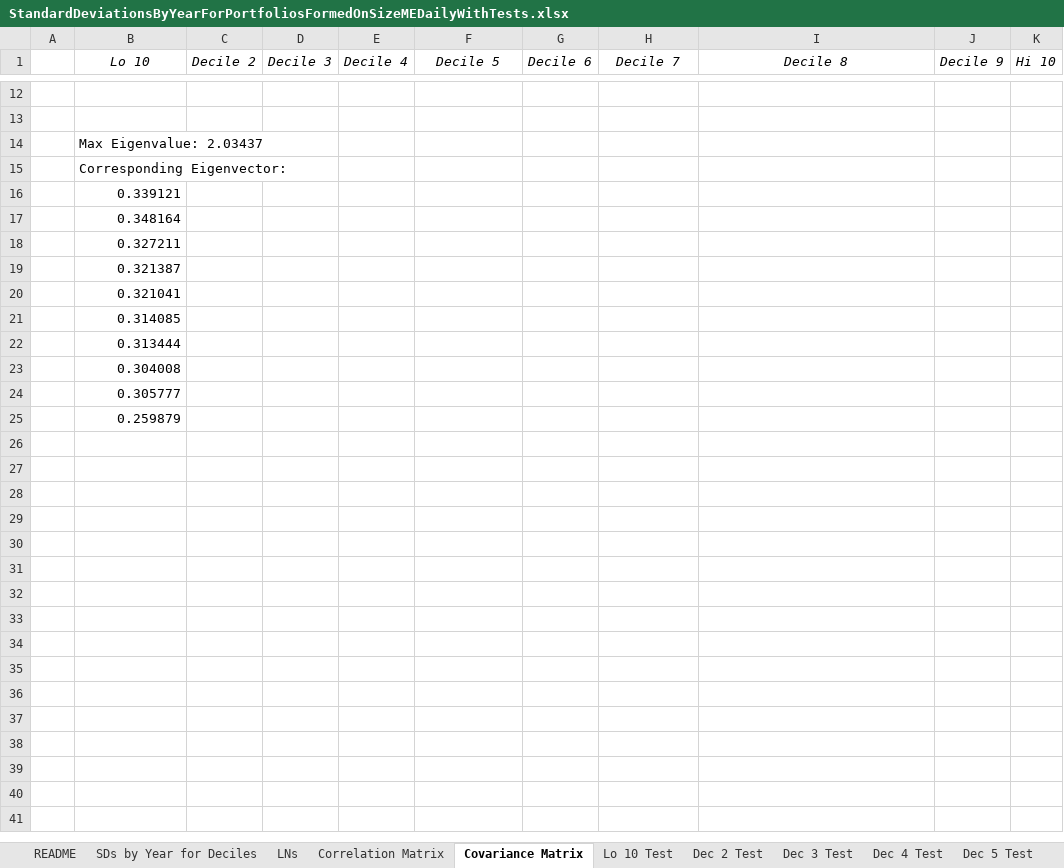
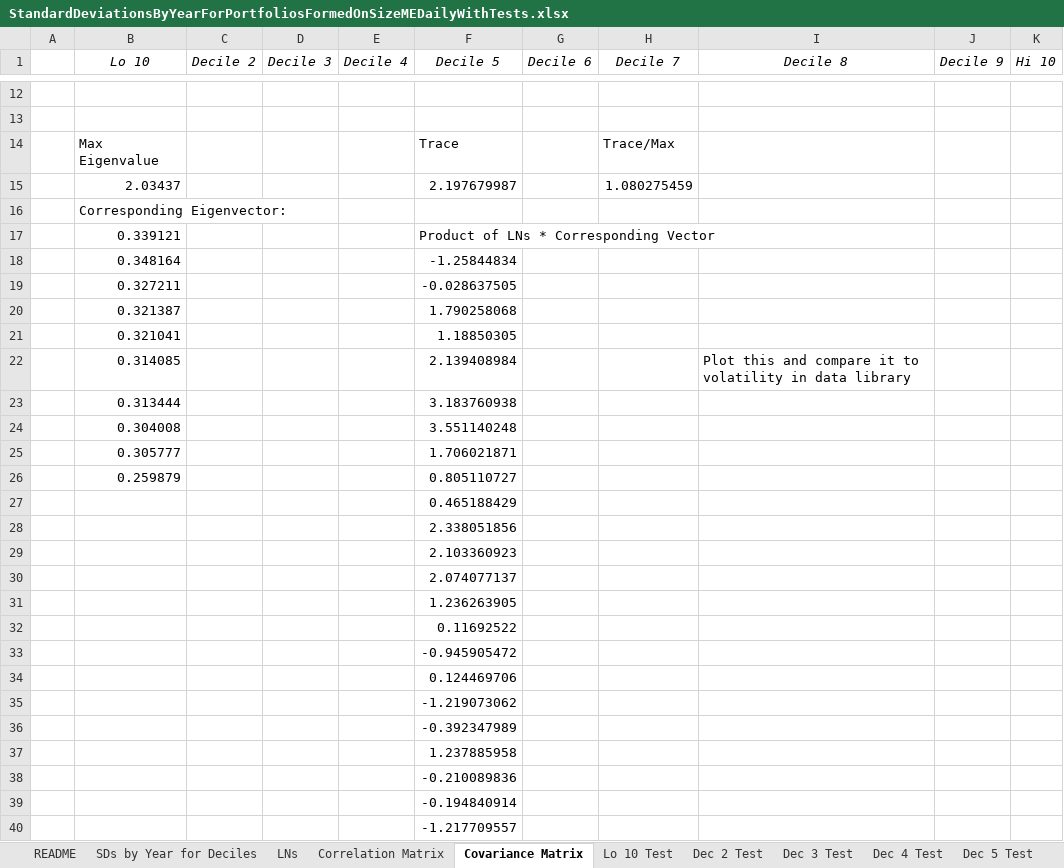
Before and after one commit to EnderDempsey/PREP-Project, an Excel workbook: StandardDeviationsByYearForPortfoliosFormedOnSizeMEDailyWithTests.xlsx, sheet Covariance Matrix, drawn as a sheet; only a part is shown, gaps mark what is left out; values as stored, in another font and other column widths than the file's, no borders; removed rows and columns are numbered as before the commit, all else as after; the diff covers the shown part only; the diff names each change by its address in the sheet, - before the commit and + after, or states it on an @@ line.

```diff
--- a/StandardDeviationsByYearForPortfoliosFormedOnSizeMEDailyWithTests.xlsx (sheet Covariance Matrix)
+++ b/StandardDeviationsByYearForPortfoliosFormedOnSizeMEDailyWithTests.xlsx (sheet Covariance Matrix)
-row 14:  | Max Eigenvalue: 2.03437
+row 14:  | Max Eigenvalue |  |  |  | Trace |  | Trace/Max
+row 15:  | 2.03437 |  |  |  | 2.197679987 |  | 1.080275459
-F17 (Decile 5): (empty)
+F17 (Decile 5): Product of LNs * Corresponding Vector
-F18 (Decile 5): (empty)
+F18 (Decile 5): -1.25844834
-F19 (Decile 5): (empty)
+F19 (Decile 5): -0.028637505
-F20 (Decile 5): (empty)
+F20 (Decile 5): 1.790258068
-F21 (Decile 5): (empty)
+F21 (Decile 5): 1.18850305
-row 21:  | 0.314085
-row 22:  | 0.313444
-row 23:  | 0.304008
-row 24:  | 0.305777
-row 25:  | 0.259879
+row 22:  | 0.314085 |  |  |  | 2.139408984 |  |  | Plot this and compare it to volatility in data library
+row 23:  | 0.313444 |  |  |  | 3.183760938
+row 24:  | 0.304008 |  |  |  | 3.551140248
+row 25:  | 0.305777 |  |  |  | 1.706021871
+row 26:  | 0.259879 |  |  |  | 0.805110727
+row 27:  |  |  |  |  | 0.465188429
+row 28:  |  |  |  |  | 2.338051856
+row 29:  |  |  |  |  | 2.103360923
+row 30:  |  |  |  |  | 2.074077137
+row 31:  |  |  |  |  | 1.236263905
+row 32:  |  |  |  |  | 0.11692522
+row 33:  |  |  |  |  | -0.945905472
+row 34:  |  |  |  |  | 0.124469706
+row 35:  |  |  |  |  | -1.219073062
+row 36:  |  |  |  |  | -0.392347989
+row 37:  |  |  |  |  | 1.237885958
+row 38:  |  |  |  |  | -0.210089836
+row 39:  |  |  |  |  | -0.194840914
+row 40:  |  |  |  |  | -1.217709557
```
Also changed, not shown: 76 added rows elsewhere in this sheet, sheet SDs by Year for Deciles, sheet LNs, charts or pictures, StDevsForPortfoliosFormedOnBEtoMEDailyWithTests.xlsx.
